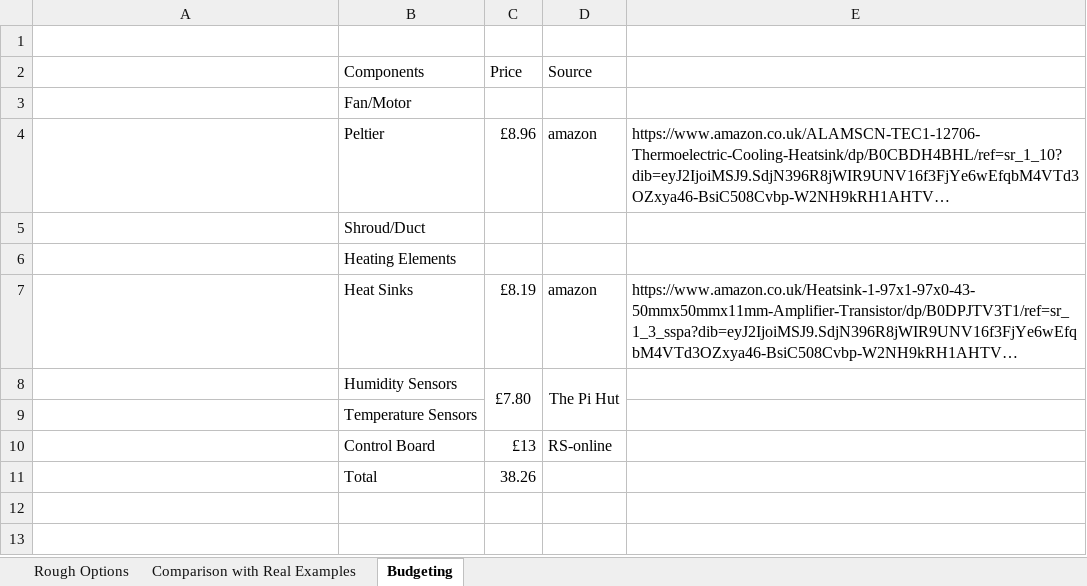
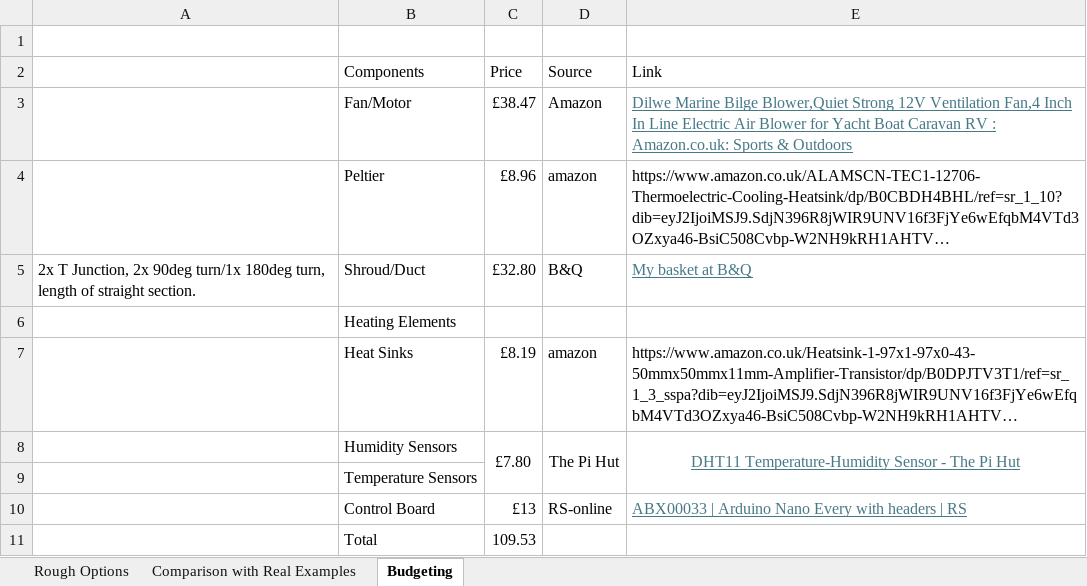
Before and after one commit to Technology-for-the-Poorest-Billion/2026-SolarSafe-Heating, an Excel workbook: Information/Fan and motor options.xlsx, sheet Budgeting, drawn as a sheet; long unchanged cells end in …; values as stored, in another font and other column widths than the file's, no borders; the diff names each change by its address in the sheet, - before the commit and + after, or states it on an @@ line.

Commit message:
PVC pipe and motor options

```diff
--- a/Information/Fan and motor options.xlsx (sheet Budgeting)
+++ b/Information/Fan and motor options.xlsx (sheet Budgeting)
-E2: (empty)
+E2: Link
-C3 (Price): (empty)
+C3 (Price): £38.47
-D3 (Source): (empty)
+D3 (Source): Amazon
-E3 (Link): (empty)
+E3 (Link): Dilwe Marine Bilge Blower,Quiet Strong 12V Ventilation Fan,4 Inch In Line Electric Air Blower for Yacht Boat Caravan RV : Amazon.co.uk: Sports & Outdoors
-A5: (empty)
+A5: 2x T Junction, 2x 90deg turn/1x 180deg turn, length of straight section.
-C5 (Price): (empty)
+C5 (Price): £32.80
-D5 (Source): (empty)
+D5 (Source): B&Q
-E5 (Link): (empty)
+E5 (Link): My basket at B&Q
-E8 (Link): (empty)
+E8 (Link): DHT11 Temperature-Humidity Sensor - The Pi Hut
+E8:E9 merged
-E10 (Link): (empty)
+E10 (Link): ABX00033 | Arduino Nano Every with headers | RS
-C11 (Price): 38.26
+C11 (Price): 109.53
```
